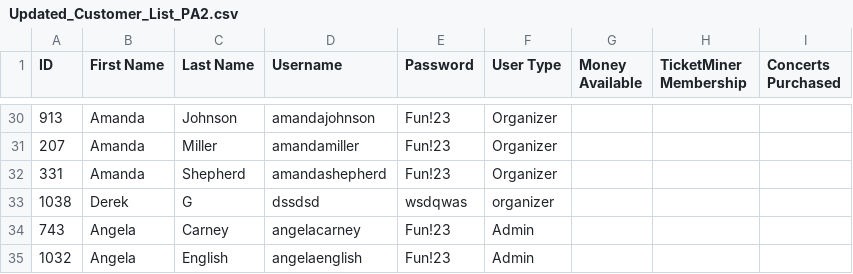
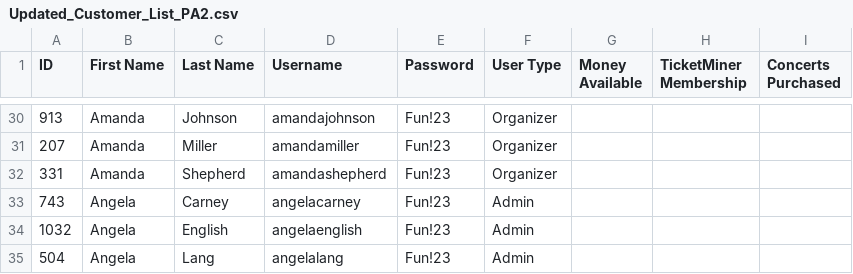
Before and after one commit to thecrowdsourcegamer/TicketMiner, a CSV file: csvs/Updated_Customer_List_PA2.csv, drawn as a sheet; only a part is shown, gaps mark what is left out; the shorter side is filled out with more unchanged rows.

```diff
--- a/csvs/Updated_Customer_List_PA2.csv
+++ b/csvs/Updated_Customer_List_PA2.csv
@@ -32,3 +32,2 @@ ID,First Name,Last Name,Username,Password,User Type,Money Available,TicketMiner
 331,Amanda,Shepherd,amandashepherd,Fun!23,Organizer,,,
-1038,Derek,G,dssdsd,wsdqwas,organizer,,,
 743,Angela,Carney,angelacarney,Fun!23,Admin,,,
```
Also changed, not shown: csvs/Updated_Event_List_PA2.csv, 6 other files.
